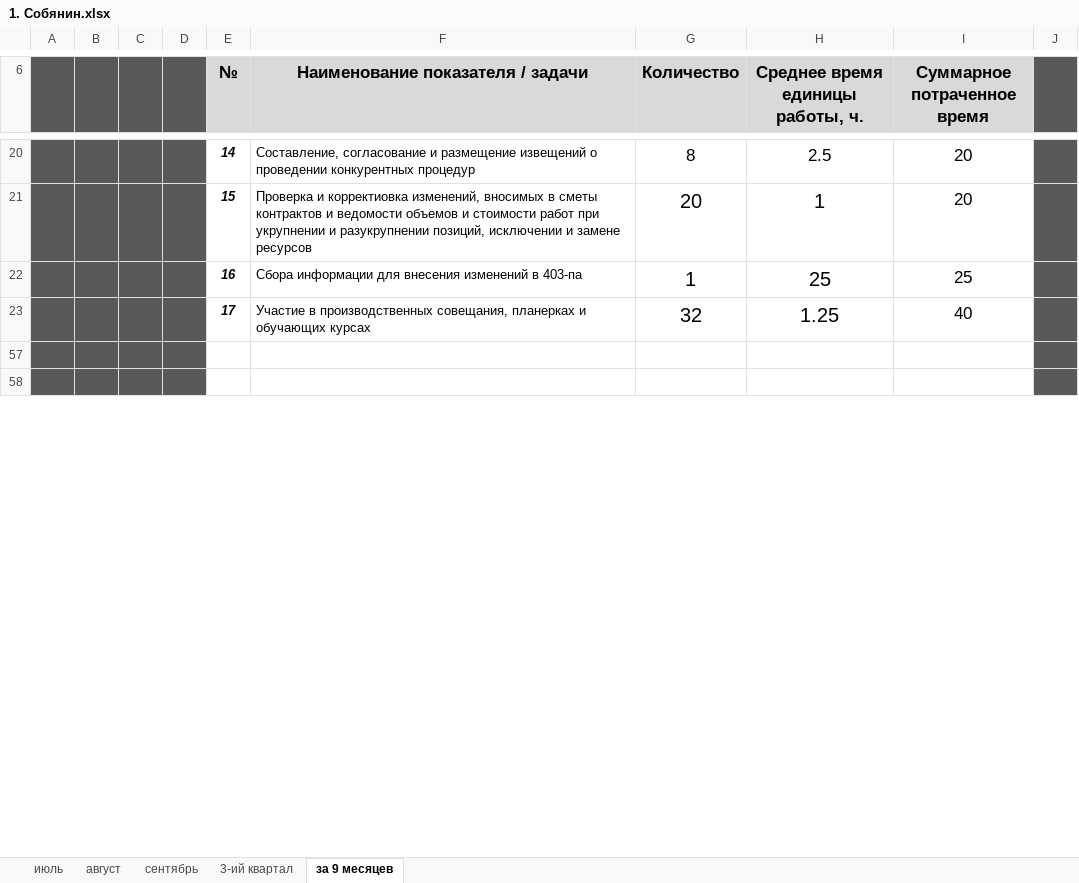
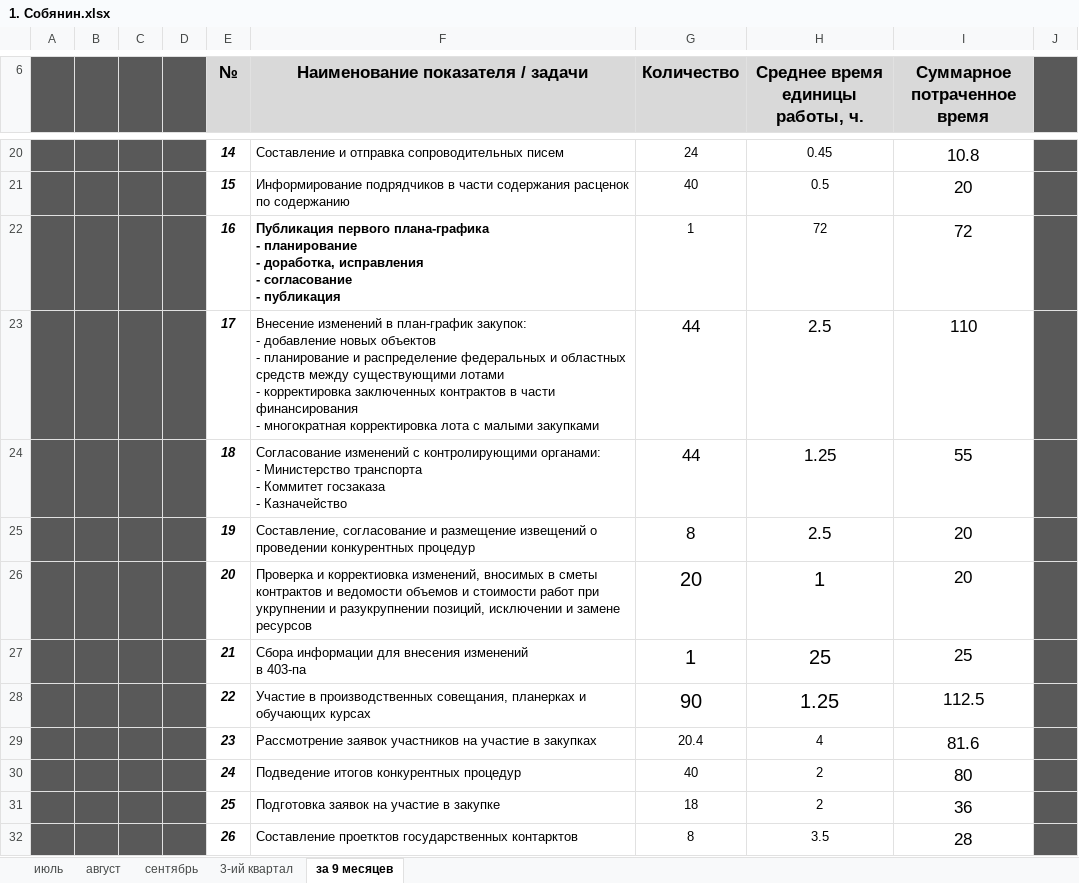
Before and after one commit to EugenySobyanin/Repository_1, an Excel workbook: Другое/работа/1. Отчет о проделанной работе/1. Собянин.xlsx, sheet за 9 месяцев, drawn as a sheet; only a part is shown, gaps mark what is left out; the shorter side is filled out with more unchanged rows; values as stored, in another font and other column widths than the file's, no borders; removed rows and columns are numbered as before the commit, all else as after; ↵ is a line break in a cell; the diff covers the shown part only; the diff names each change by its address in the sheet, - before the commit and + after, or states it on an @@ line.

```diff
--- a/Другое/работа/1. Отчет о проделанной работе/1. Собянин.xlsx (sheet за 9 месяцев)
+++ b/Другое/работа/1. Отчет о проделанной работе/1. Собянин.xlsx (sheet за 9 месяцев)
+row 20:  |  |  |  | 14 | Составление и отправка сопроводительных писем | 24 | 0.45 | 10.8
+row 21:  |  |  |  | 15 | Информирование подрядчиков в части содержания расценок по содержанию | 40 | 0.5 | 20
+row 22:  |  |  |  | 16 | Публикация первого плана-графика ↵ - планирование ↵ - доработка, исправления ↵ - согласование ↵ - публикация | 1 | 72 | 72
+row 23:  |  |  |  | 17 | Внесение изменений в план-график закупок: ↵ - добавление новых объектов ↵ - планирование и распределение федеральных и областных средств между существующими лотами ↵ - корректировка заключенных контрактов в части финансирования ↵ - многократная корректировка лота с малыми закупками | 44 | 2.5 | 110
+row 24:  |  |  |  | 18 | Согласование изменений с контролирующими органами: ↵ - Министерство транспорта ↵ - Коммитет госзаказа ↵ - Казначейство | 44 | 1.25 | 55
-E25 (№): 14
+E25 (№): 19
-E26 (№): 15
+E26 (№): 20
-E27 (№): 16
+E27 (№): 21
-F27 (Наименование показателя / задачи): …в 403-па
+F27 (Наименование показателя / задачи): …в 403-па
-row 23:  |  |  |  | 17 | Участие в производственных совещания, планерках и обучающих курсах | 32 | 1.25 | 40
+row 28:  |  |  |  | 22 | Участие в производственных совещания, планерках и обучающих курсах | 90 | 1.25 | 112.5
+row 29:  |  |  |  | 23 | Рассмотрение заявок участников на участие в закупках | 20.4 | 4 | 81.6
+row 30:  |  |  |  | 24 | Подведение итогов конкурентных процедур | 40 | 2 | 80
+row 31:  |  |  |  | 25 | Подготовка заявок на участие в закупке | 18 | 2 | 36
+row 32:  |  |  |  | 26 | Составление проетктов государственных контарктов | 8 | 3.5 | 28
```
Also changed, not shown: 12 added rows, 10 removed rows and 13 edited cells elsewhere in this sheet, sheet 3-ий квартал, formulas that keep their value, hidden cells, 2 other files.
